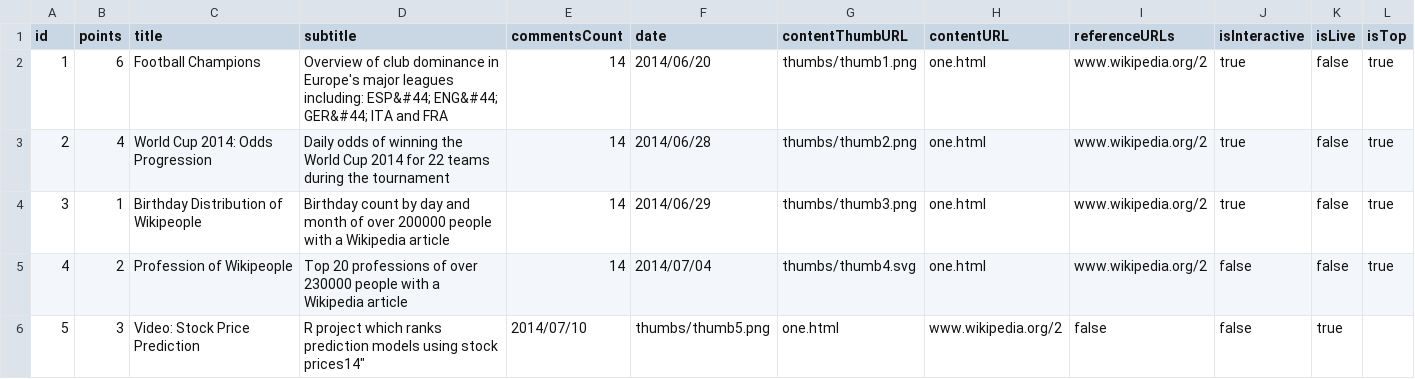
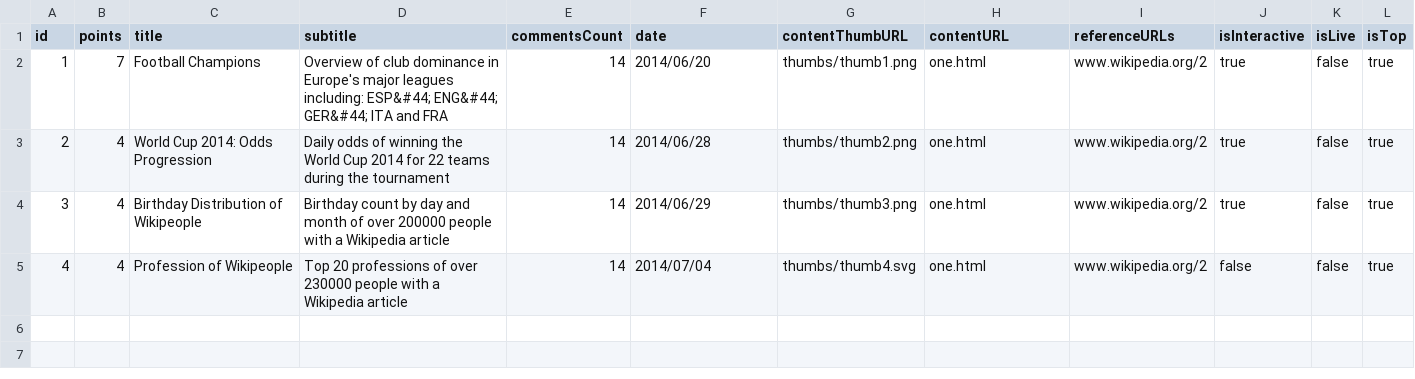
Before and after one commit to daumann/dailydatainsight, a CSV file: public/articleArchiv/articles.csv, drawn as a sheet.

```diff
--- a/public/articleArchiv/articles.csv
+++ b/public/articleArchiv/articles.csv
@@ -1,6 +1,5 @@
 "id","points","title","subtitle","commentsCount","date","contentThumbURL","contentURL","referenceURLs","isInteractive","isLive","isTop"
-"1","6","Football Champions","Overview of club dominance in Europe's major leagues including: ESP&#44; ENG&#44; GER&#44; ITA and FRA","14","2014/06/20","thumbs/thumb1.png","one.html","www.wikipedia.org/2","true","false","true"
+"1","7","Football Champions","Overview of club dominance in Europe's major leagues including: ESP&#44; ENG&#44; GER&#44; ITA and FRA","14","2014/06/20","thumbs/thumb1.png","one.html","www.wikipedia.org/2","true","false","true"
 "2","4","World Cup 2014: Odds Progression","Daily odds of winning the World Cup 2014 for 22 teams during the tournament","14","2014/06/28","thumbs/thumb2.png","one.html","www.wikipedia.org/2","true","false","true"
-"3","1","Birthday Distribution of Wikipeople","Birthday count by day and month of over 200000 people with a Wikipedia article","14","2014/06/29","thumbs/thumb3.png","one.html","www.wikipedia.org/2","true","false","true"
-"4","2","Profession of Wikipeople","Top 20 professions of over 230000 people with a Wikipedia article","14","2014/07/04","thumbs/thumb4.svg","one.html","www.wikipedia.org/2","false","false","true"
-"5","3","Video: Stock Price Prediction","R project which ranks prediction models using stock prices"14","2014/07/10","thumbs/thumb5.png","one.html","www.wikipedia.org/2","false","false","true"
+"3","4","Birthday Distribution of Wikipeople","Birthday count by day and month of over 200000 people with a Wikipedia article","14","2014/06/29","thumbs/thumb3.png","one.html","www.wikipedia.org/2","true","false","true"
+"4","4","Profession of Wikipeople","Top 20 professions of over 230000 people with a Wikipedia article","14","2014/07/04","thumbs/thumb4.svg","one.html","www.wikipedia.org/2","false","false","true"
```
Also changed, not shown: 6 other files.
